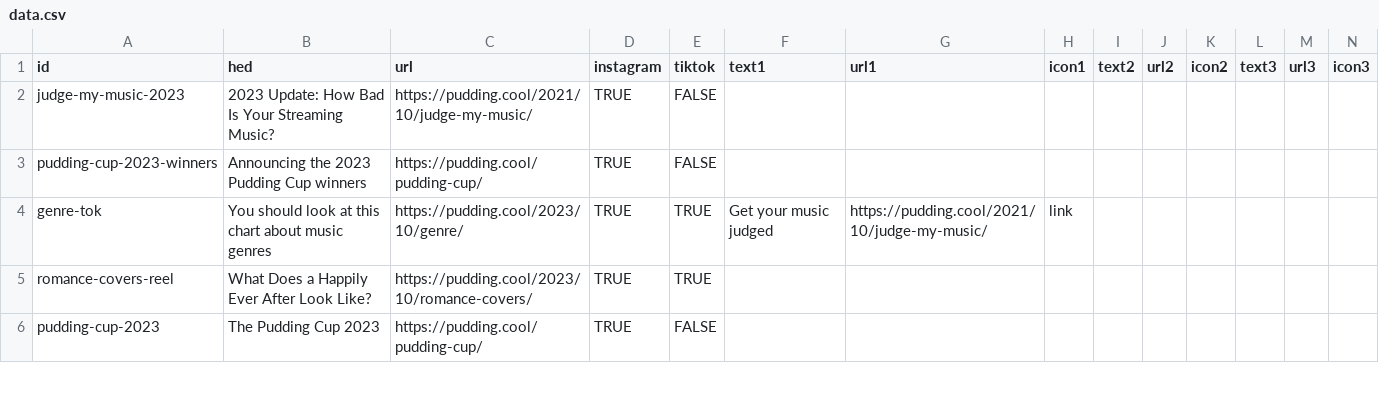
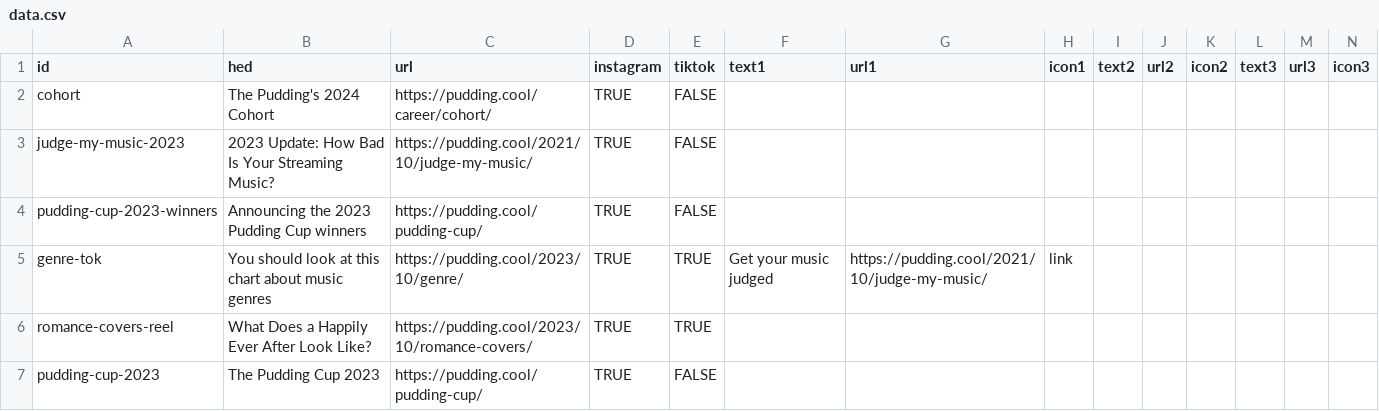
Before and after one commit to the-pudding/ig-links, a CSV file: static/assets/data.csv, drawn as a sheet; only a part is shown.

Commit message:
adds cohort

```diff
--- a/static/assets/data.csv
+++ b/static/assets/data.csv
@@ -1,2 +1,3 @@
 id,hed,url,instagram,tiktok,text1,url1,icon1,text2,url2,icon2,text3,url3,icon3
+cohort,The Pudding's 2024 Cohort,https://pudding.cool/career/cohort/,TRUE,FALSE,,,,,,,,,
 judge-my-music-2023,2023 Update: How Bad Is Your Streaming Music?,https://pudding.cool/2021/10/judge-my-music/,TRUE,FALSE,,,,,,,,,
```
Also changed, not shown: 1 other file.
